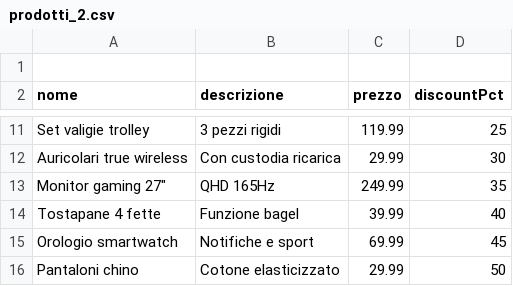
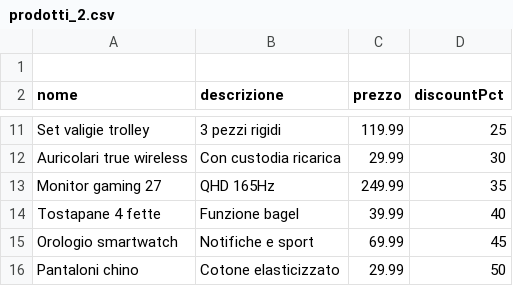
Before and after one commit to sala88/backoffice-ecommerce, a CSV file: doc/prodotti_2.csv, drawn as a sheet; only a part is shown, gaps mark what is left out.

```diff
--- a/doc/prodotti_2.csv
+++ b/doc/prodotti_2.csv
@@ -12,3 +12,3 @@ Set valigie trolley,3 pezzi rigidi,119.99,25
 Auricolari true wireless,Con custodia ricarica,29.99,30
-Monitor gaming 27",QHD 165Hz,249.99,35
+Monitor gaming 27,QHD 165Hz,249.99,35
 Tostapane 4 fette,Funzione bagel,39.99,40
```
Also changed, not shown: doc/prodotti_1.csv, 14 other files.
